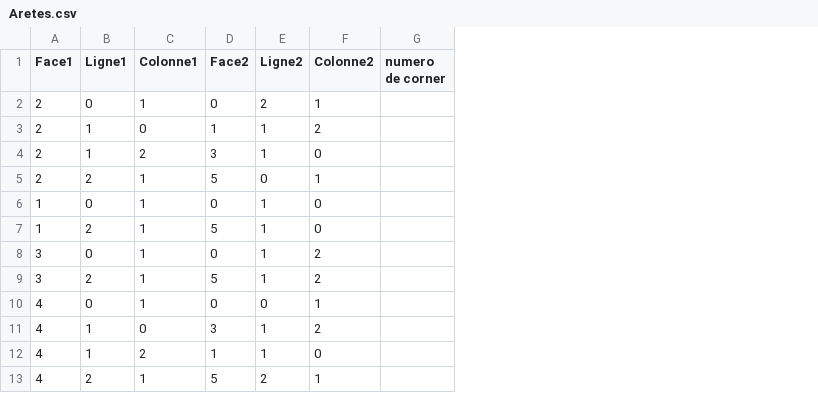
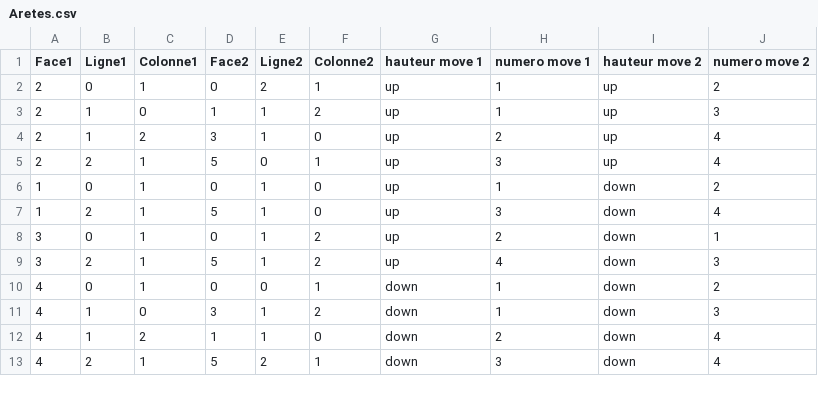
Before and after one commit to Pierre-Portfolio/RediCube, a CSV file: csv/Aretes.csv, drawn as a sheet; removed rows and columns are numbered as before the commit, all else as after; the diff names each change by its address in the sheet, - before the commit and + after, or states it on an @@ line.

```diff
--- a/csv/Aretes.csv
+++ b/csv/Aretes.csv
-column G (numero de corner), empty
+column G (hauteur move 1), rows 2-13: up | up | up | up | up | up | up | up | down | down | down | down
+column H (numero move 1), rows 2-13: 1 | 1 | 2 | 3 | 1 | 3 | 2 | 4 | 1 | 1 | 2 | 3
+column I (hauteur move 2), rows 2-13: up | up | up | up | down | down | down | down | down | down | down | down
+column J (numero move 2), rows 2-13: 2 | 3 | 4 | 4 | 2 | 4 | 1 | 3 | 2 | 3 | 4 | 4
```
Also changed, not shown: 3 other files.
